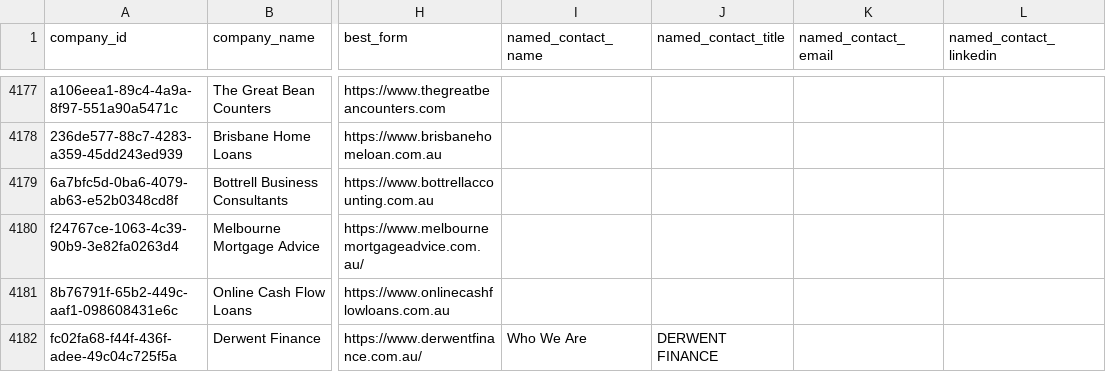
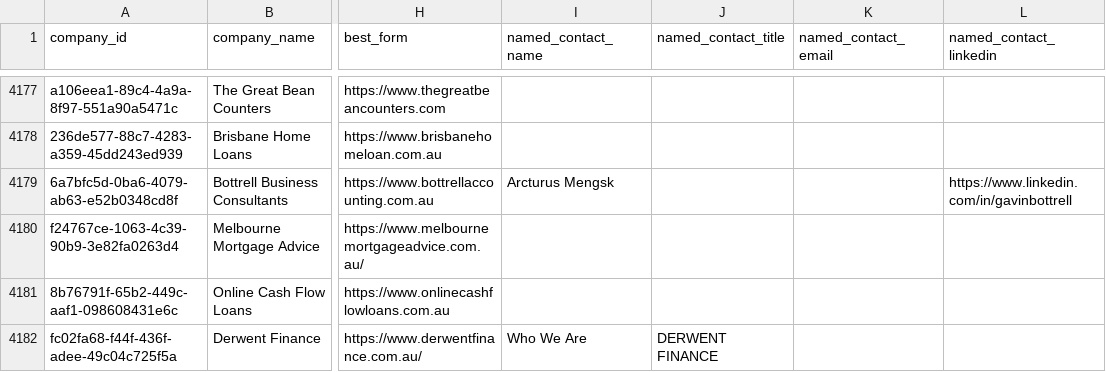
Before and after one commit to future3OOO/-VA-Lead-Intelligence, a CSV file: exports/anz_all_companies.csv, drawn as a sheet; only a part is shown, gaps mark what is left out; the diff covers the shown part only; the diff names each change by its address in the sheet, - before the commit and + after, or states it on an @@ line.

Commit message:
fix(source-engine): address Devin Review findings on PR #4
- team_pages now crawls up to max_pages_per_domain priority paths and aggregates routes instead of stopping at the first page.
- Per-host rate limiting enforced on every HTTP request across team_pages, company_web, finance_directory, nz_finance_advisers and openstreetmap.
- finance_directory shuffles the sitemap before capping and prefers real business websites over social/directory URLs.
- Regenerated exports with updated named-contact and domain coverage.

```diff
--- a/exports/anz_all_companies.csv
+++ b/exports/anz_all_companies.csv
-I4179 (named_contact_name): (empty)
+I4179 (named_contact_name): Arcturus Mengsk
-L4179 (named_contact_linkedin): (empty)
+L4179 (named_contact_linkedin): https://www.linkedin.com/in/gavinbottrell
```
Also changed, not shown: 12 edited cells elsewhere in this file, 8 other files.
